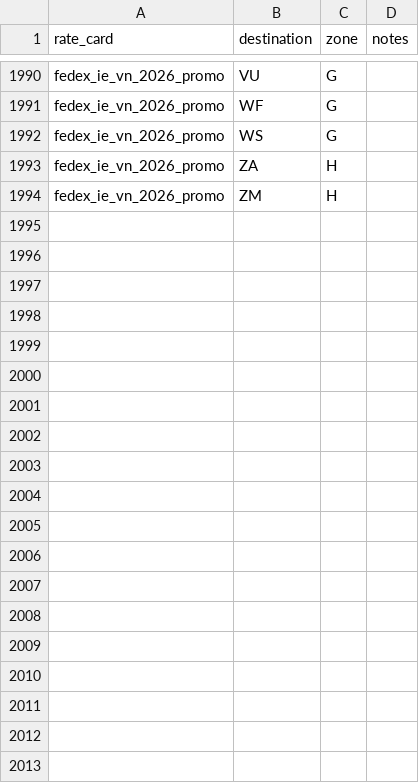
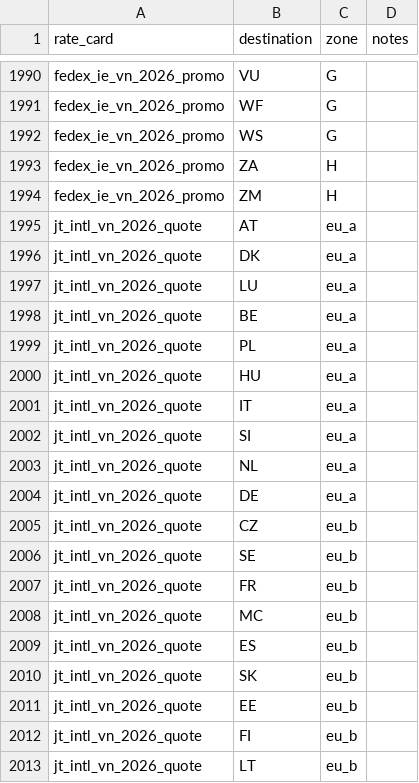
Before and after one commit to florianmarkusse/merchant-of-record, a CSV file: docs/markets/zones.csv, drawn as a sheet; only a part is shown, gaps mark what is left out; the diff covers the shown part only; the diff names each change by its address in the sheet, - before the commit and + after, or states it on an @@ line.

```diff
--- a/docs/markets/zones.csv
+++ b/docs/markets/zones.csv
+row 1995: jt_intl_vn_2026_quote | AT | eu_a
+row 1996: jt_intl_vn_2026_quote | DK | eu_a
+row 1997: jt_intl_vn_2026_quote | LU | eu_a
+row 1998: jt_intl_vn_2026_quote | BE | eu_a
+row 1999: jt_intl_vn_2026_quote | PL | eu_a
+row 2000: jt_intl_vn_2026_quote | HU | eu_a
+row 2001: jt_intl_vn_2026_quote | IT | eu_a
+row 2002: jt_intl_vn_2026_quote | SI | eu_a
+row 2003: jt_intl_vn_2026_quote | NL | eu_a
+row 2004: jt_intl_vn_2026_quote | DE | eu_a
+row 2005: jt_intl_vn_2026_quote | CZ | eu_b
+row 2006: jt_intl_vn_2026_quote | SE | eu_b
+row 2007: jt_intl_vn_2026_quote | FR | eu_b
+row 2008: jt_intl_vn_2026_quote | MC | eu_b
+row 2009: jt_intl_vn_2026_quote | ES | eu_b
+row 2010: jt_intl_vn_2026_quote | SK | eu_b
+row 2011: jt_intl_vn_2026_quote | EE | eu_b
+row 2012: jt_intl_vn_2026_quote | FI | eu_b
+row 2013: jt_intl_vn_2026_quote | LT | eu_b
```
Also changed, not shown: 19 added rows elsewhere in this file, docs/markets/questions.csv, docs/markets/rate_cards.csv, 8 other files.
